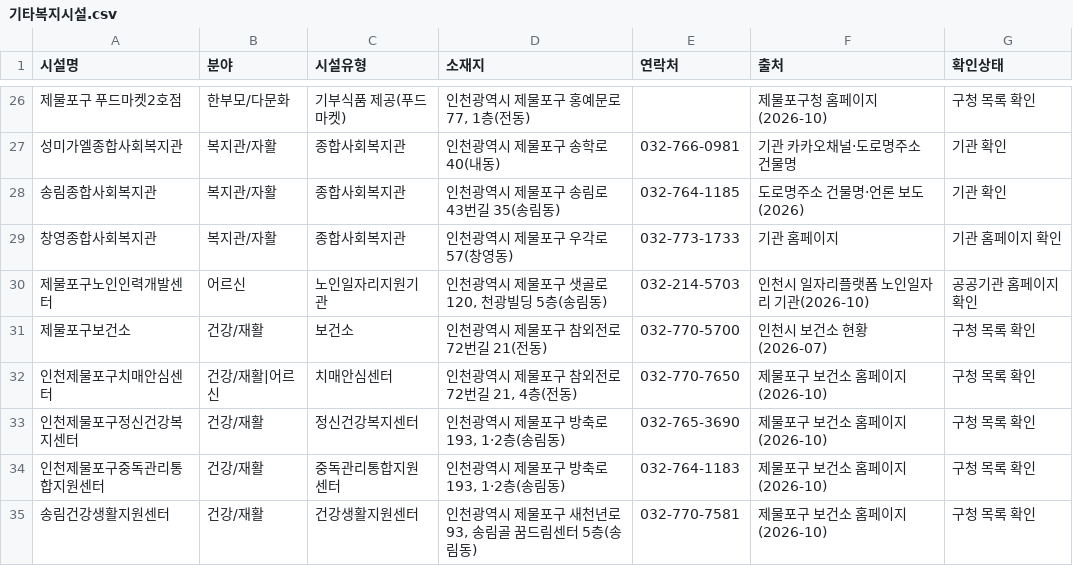
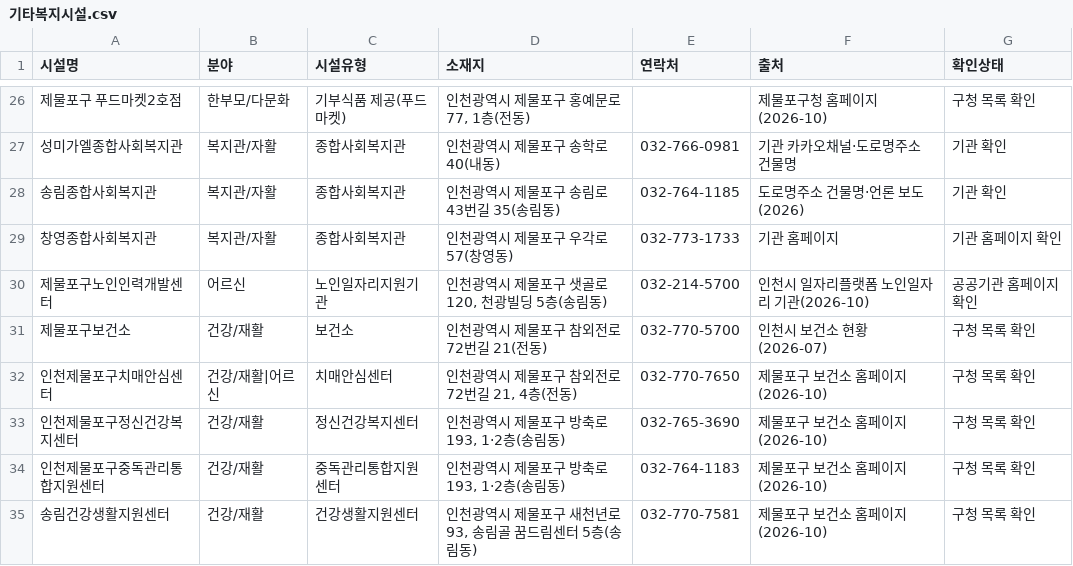
Before and after one commit to ms89gmpy88-netizen/jemulpo-welfare-map, a CSV file: data/기타복지시설.csv, drawn as a sheet; only a part is shown, gaps mark what is left out.

```diff
--- a/data/기타복지시설.csv
+++ b/data/기타복지시설.csv
@@ -29,3 +29,3 @@
 창영종합사회복지관,복지관/자활,종합사회복지관,인천광역시 제물포구 우각로 57(창영동),032-773-1733,기관 홈페이지,기관 홈페이지 확인
-제물포구노인인력개발센터,어르신,노인일자리지원기관,"인천광역시 제물포구 샛골로 120, 천광빌딩 5층(송림동)",032-214-5703,인천시 일자리플랫폼 노인일자리 기관(2026-10),공공기관 홈페이지 확인
+제물포구노인인력개발센터,어르신,노인일자리지원기관,"인천광역시 제물포구 샛골로 120, 천광빌딩 5층(송림동)",032-214-5700,인천시 일자리플랫폼 노인일자리 기관(2026-10),공공기관 홈페이지 확인
 제물포구보건소,건강/재활,보건소,인천광역시 제물포구 참외전로72번길 21(전동),032-770-5700,인천시 보건소 현황(2026-07),구청 목록 확인
```
Also changed, not shown: data/노인복지시설현황.csv, data/운영시간.csv, 5 other files.
